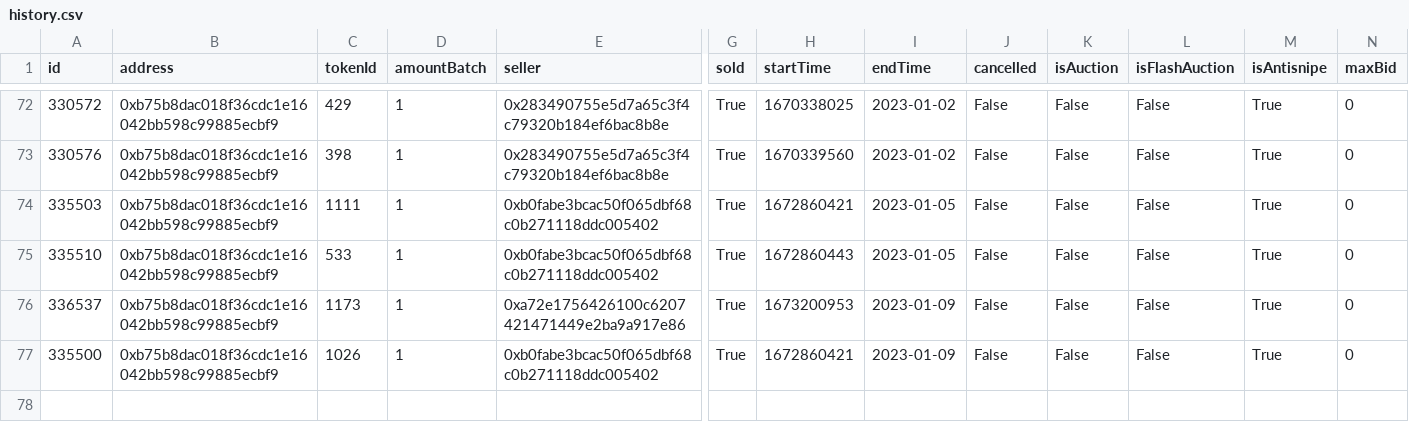
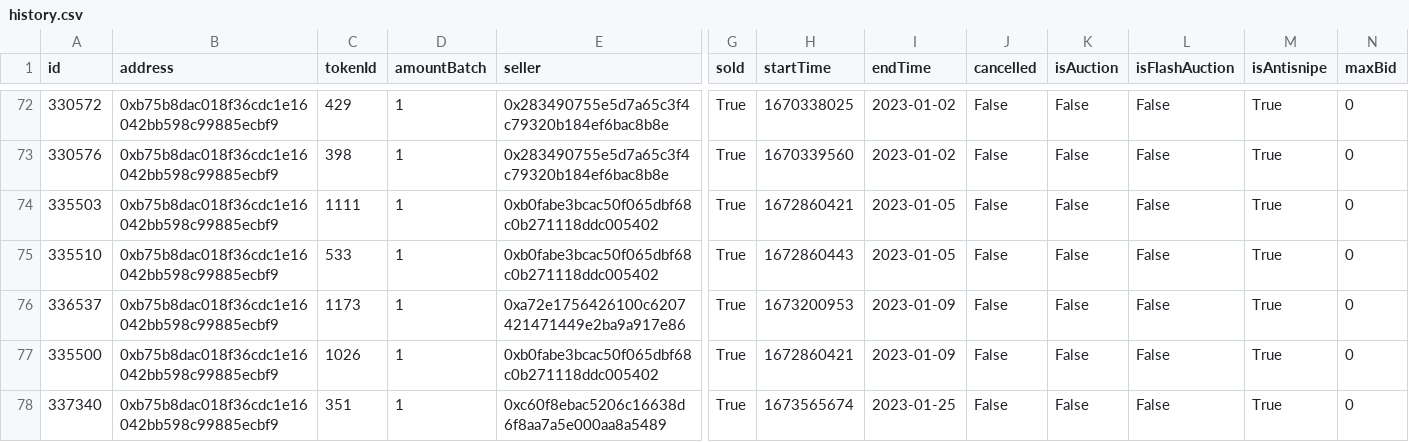
Before and after one commit to ALMIGHTYABE/Seven-c-Pirate-Crew, a CSV file: data/pirate life/history.csv, drawn as a sheet; only a part is shown, gaps mark what is left out; rows hold the shown columns only; the diff names each change by its address in the sheet, - before the commit and + after, or states it on an @@ line.

```diff
--- a/data/pirate life/history.csv
+++ b/data/pirate life/history.csv
+row 78: 337340 | 0xb75b8dac018f36cdc1e16042bb598c99885ecbf9 | 351 | 1 | 0xc60f8ebac5206c16638d6f8aa7a5e000aa8a5489 | True | 1673565674 | 2023-01-25 | False | False | False | True | 0
```
Also changed, not shown: data/pirate life/address.csv, 1 other file.
